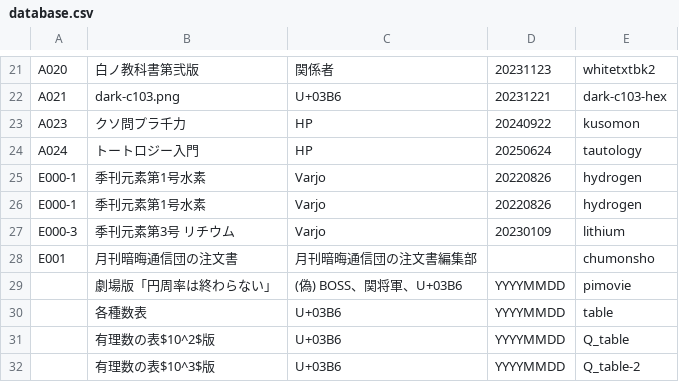
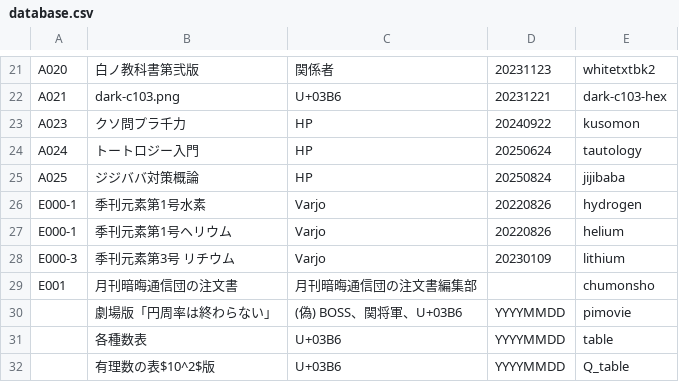
Before and after one commit to Ankaidan/ankaidan.github.io, a CSV file: kai/database.csv, drawn as a sheet; only a part is shown, gaps mark what is left out; the shorter side is filled out with more unchanged rows.

Commit message:
jijibaba

```diff
--- a/kai/database.csv
+++ b/kai/database.csv
@@ -24,4 +24,5 @@
 "A024","トートロジー入門","HP","20250624","tautology"
+"A025","ジジババ対策概論","HP","20250824","jijibaba"
 "E000-1","季刊元素第1号水素","Varjo","20220826","hydrogen"
-"E000-1","季刊元素第1号水素","Varjo","20220826","hydrogen"
+"E000-1","季刊元素第1号ヘリウム","Varjo","20220826","helium"
 "E000-3","季刊元素第3号 リチウム","Varjo","20230109","lithium"
```
Also changed, not shown: 2 other files.
